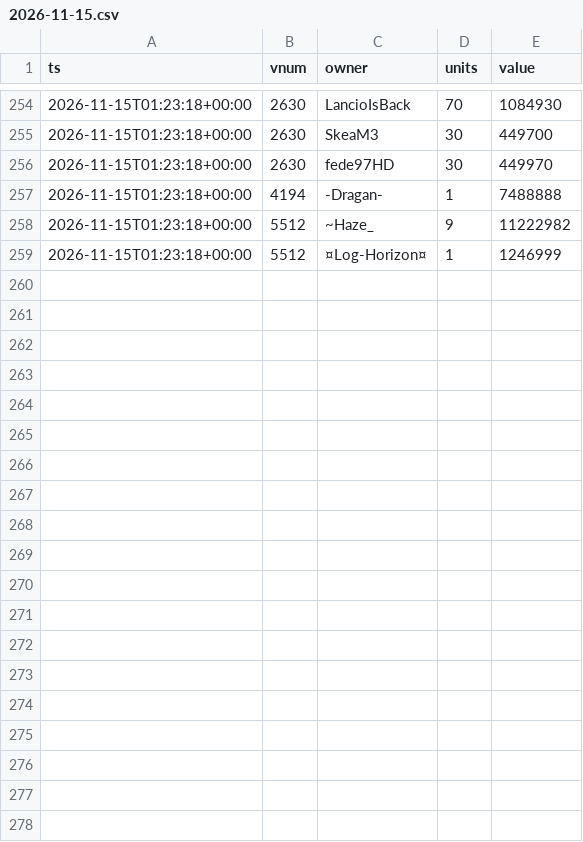
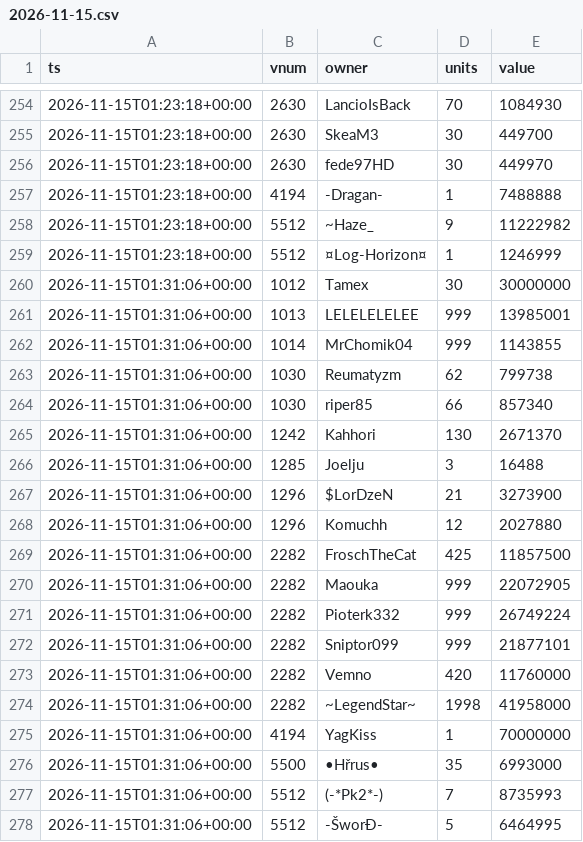
Before and after one commit to SantaCF/nosbazar-tracket, a CSV file: data/owners/2026-11-15.csv, drawn as a sheet; only a part is shown, gaps mark what is left out; the diff covers the shown part only; the diff names each change by its address in the sheet, - before the commit and + after, or states it on an @@ line.

```diff
--- a/data/owners/2026-11-15.csv
+++ b/data/owners/2026-11-15.csv
+row 260: 2026-11-15T01:31:06+00:00 | 1012 | Tamex | 30 | 30000000
+row 261: 2026-11-15T01:31:06+00:00 | 1013 | LELELELELEE | 999 | 13985001
+row 262: 2026-11-15T01:31:06+00:00 | 1014 | MrChomik04 | 999 | 1143855
+row 263: 2026-11-15T01:31:06+00:00 | 1030 | Reumatyzm | 62 | 799738
+row 264: 2026-11-15T01:31:06+00:00 | 1030 | riper85 | 66 | 857340
+row 265: 2026-11-15T01:31:06+00:00 | 1242 | Kahhori | 130 | 2671370
+row 266: 2026-11-15T01:31:06+00:00 | 1285 | Joelju | 3 | 16488
+row 267: 2026-11-15T01:31:06+00:00 | 1296 | $LorDzeN | 21 | 3273900
+row 268: 2026-11-15T01:31:06+00:00 | 1296 | Komuchh | 12 | 2027880
+row 269: 2026-11-15T01:31:06+00:00 | 2282 | FroschTheCat | 425 | 11857500
+row 270: 2026-11-15T01:31:06+00:00 | 2282 | Maouka | 999 | 22072905
+row 271: 2026-11-15T01:31:06+00:00 | 2282 | Pioterk332 | 999 | 26749224
+row 272: 2026-11-15T01:31:06+00:00 | 2282 | Sniptor099 | 999 | 21877101
+row 273: 2026-11-15T01:31:06+00:00 | 2282 | Vemno | 420 | 11760000
+row 274: 2026-11-15T01:31:06+00:00 | 2282 | ~LegendStar~ | 1998 | 41958000
+row 275: 2026-11-15T01:31:06+00:00 | 4194 | YagKiss | 1 | 70000000
+row 276: 2026-11-15T01:31:06+00:00 | 5500 | •Hřrus• | 35 | 6993000
+row 277: 2026-11-15T01:31:06+00:00 | 5512 | (-*Pk2*-) | 7 | 8735993
+row 278: 2026-11-15T01:31:06+00:00 | 5512 | -ŠworĐ- | 5 | 6464995
```
Also changed, not shown: 9 added rows elsewhere in this file, data/flow.csv, data/latest.csv, 7 other files.
